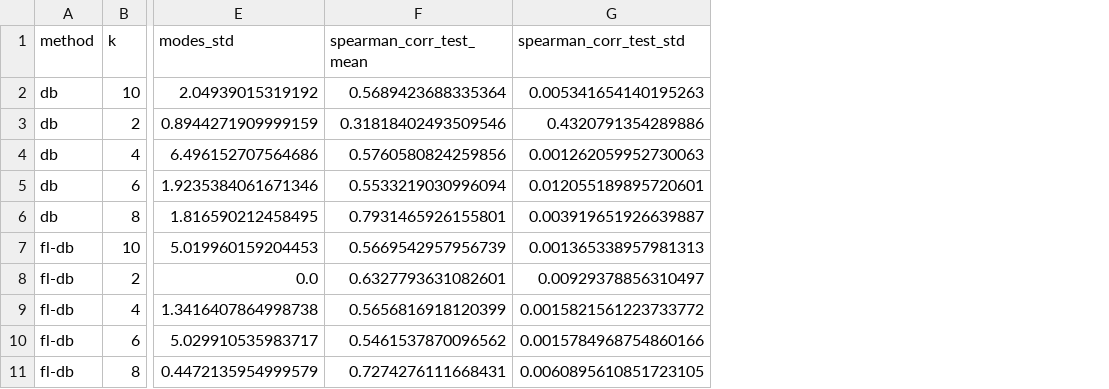
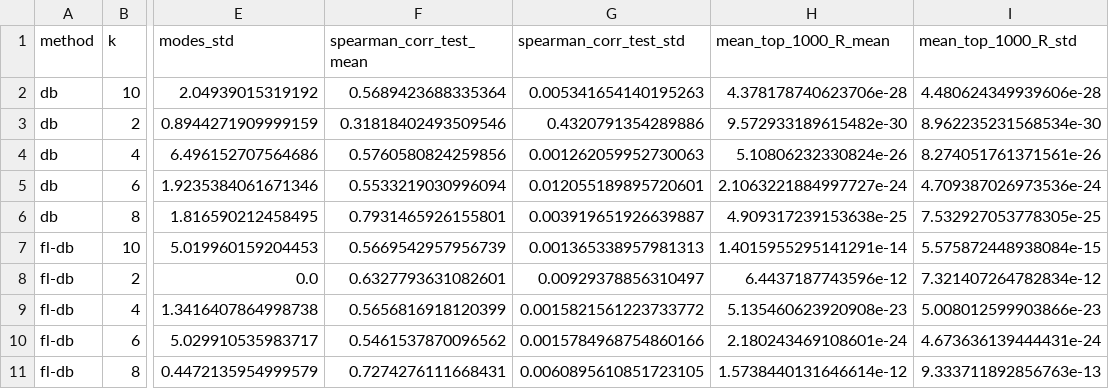
Before and after one commit to DAntyNoel/aGFN, a CSV file: 2-bit/side_product/baseline_alpha0.5_data.csv, drawn as a sheet; only a part is shown, gaps mark what is left out; the diff names each change by its address in the sheet, - before the commit and + after, or states it on an @@ line.

```diff
--- a/2-bit/side_product/baseline_alpha0.5_data.csv
+++ b/2-bit/side_product/baseline_alpha0.5_data.csv
+column H (mean_top_1000_R_mean), rows 2-11: 4.378178740623706e-28 | 9.572933189615482e-30 | 5.10806232330824e-26 | 2.1063221884997727e-24 | 4.909317239153638e-25 | 1.4015955295141291e-14 | 6.4437187743596e-12 | 5.135460623920908e-23 | 2.180243469108601e-24 | 1.5738440131646614e-12
+column I (mean_top_1000_R_std), rows 2-11: 4.480624349939606e-28 | 8.962235231568534e-30 | 8.274051761371561e-26 | 4.709387026973536e-24 | 7.532927053778305e-25 | 5.575872448938084e-15 | 7.321407264782834e-12 | 5.008012599903866e-23 | 4.673636139444431e-24 | 9.333711892856763e-13
```
Also changed, not shown: 2-bit/results/data.csv, 2-bit/side_product/best_alpha_data.csv, 31 other files.
